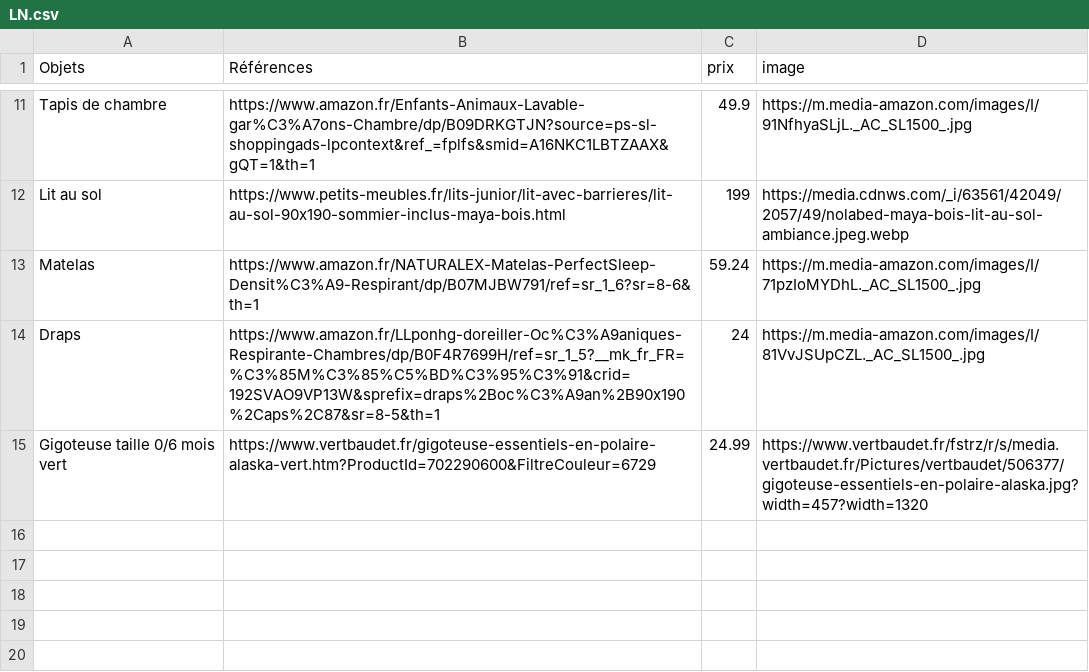
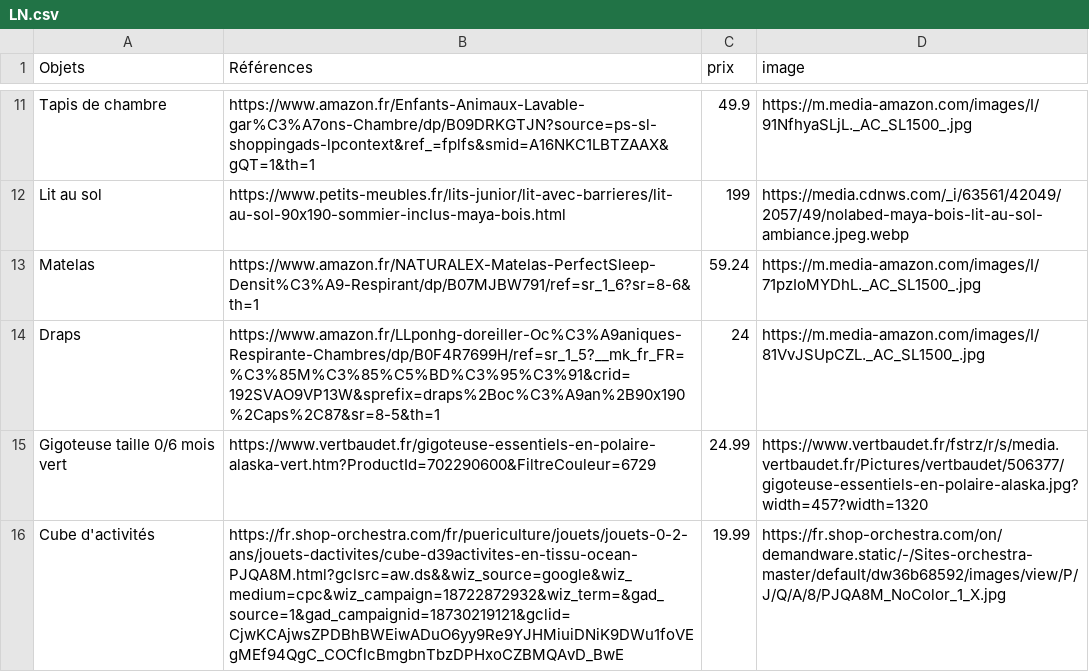
Before and after one commit to Axlrck59/lng, a CSV file: LN.csv, drawn as a sheet; only a part is shown, gaps mark what is left out.

Commit message:
Update LN.csv

```diff
--- a/LN.csv
+++ b/LN.csv
@@ -15 +15,2 @@ Draps,https://www.amazon.fr/LLponhg-doreiller-Oc%C3%A9aniques-Respirante-Chambre
 Gigoteuse taille 0/6 mois vert,https://www.vertbaudet.fr/gigoteuse-essentiels-en-polaire-alaska-vert.htm?ProductId=702290600&FiltreCouleur=6729,24.99,https://www.vertbaudet.fr/fstrz/r/s/media.vertbaudet.fr/Pictures/vertbaudet/506377/gigoteuse-essentiels-en-polaire-alaska.jpg?width=457?width=1320
+Cube d'activités,https://fr.shop-orchestra.com/fr/puericulture/jouets/jouets-0-2-ans/jouets-dactivites/cube-d39activites-en-tissu-ocean-PJQA8M.html?gclsrc=aw.ds&&wiz_source=google&wiz_medium=cpc&wiz_campaign=18722872932&wiz_term=&gad_source=1&gad_campaignid=18730219121&gclid=CjwKCAjwsZPDBhBWEiwADuO6yy9Re9YJHMiuiDNiK9DWu1foVEgMEf94QgC_COCflcBmgbnTbzDPHxoCZBMQAvD_BwE,19.99,https://fr.shop-orchestra.com/on/demandware.static/-/Sites-orchestra-master/default/dw36b68592/images/view/P/J/Q/A/8/PJQA8M_NoColor_1_X.jpg
```
